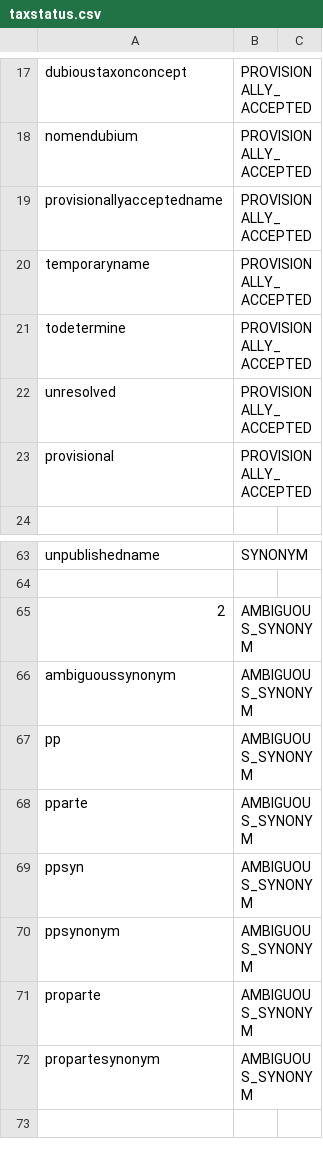
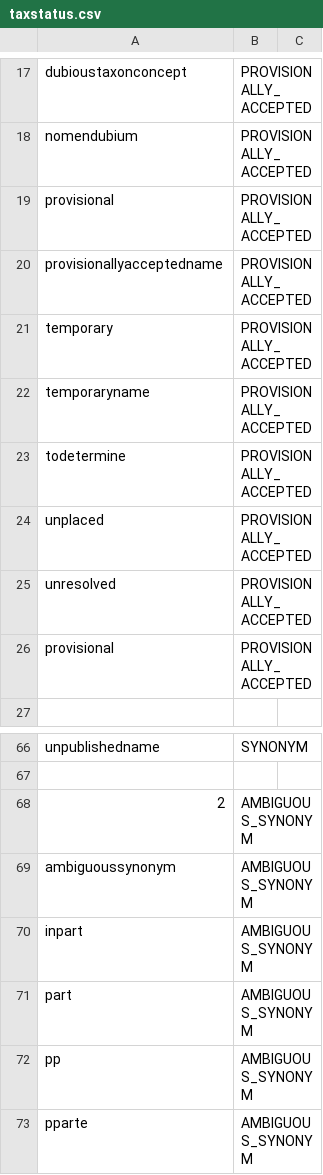
Before and after one commit to CatalogueOfLife/backend, a CSV file: parser/src/main/resources/parser/dicts/taxstatus.csv, drawn as a sheet; only a part is shown, gaps mark what is left out; the shorter side is filled out with more unchanged rows.

```diff
--- a/parser/src/main/resources/parser/dicts/taxstatus.csv
+++ b/parser/src/main/resources/parser/dicts/taxstatus.csv
@@ -18,5 +18,8 @@ dubioustaxonconcept,PROVISIONALLY_ACCEPTED
 nomendubium,PROVISIONALLY_ACCEPTED
+provisional,PROVISIONALLY_ACCEPTED
 provisionallyacceptedname,PROVISIONALLY_ACCEPTED
+temporary,PROVISIONALLY_ACCEPTED
 temporaryname,PROVISIONALLY_ACCEPTED
 todetermine,PROVISIONALLY_ACCEPTED
+unplaced,PROVISIONALLY_ACCEPTED
 unresolved,PROVISIONALLY_ACCEPTED
@@ -66,2 +69,4 @@ unpublishedname,SYNONYM
 ambiguoussynonym,AMBIGUOUS_SYNONYM
+inpart,AMBIGUOUS_SYNONYM
+part,AMBIGUOUS_SYNONYM
 pp,AMBIGUOUS_SYNONYM
```
Also changed, not shown: 15 other files.
